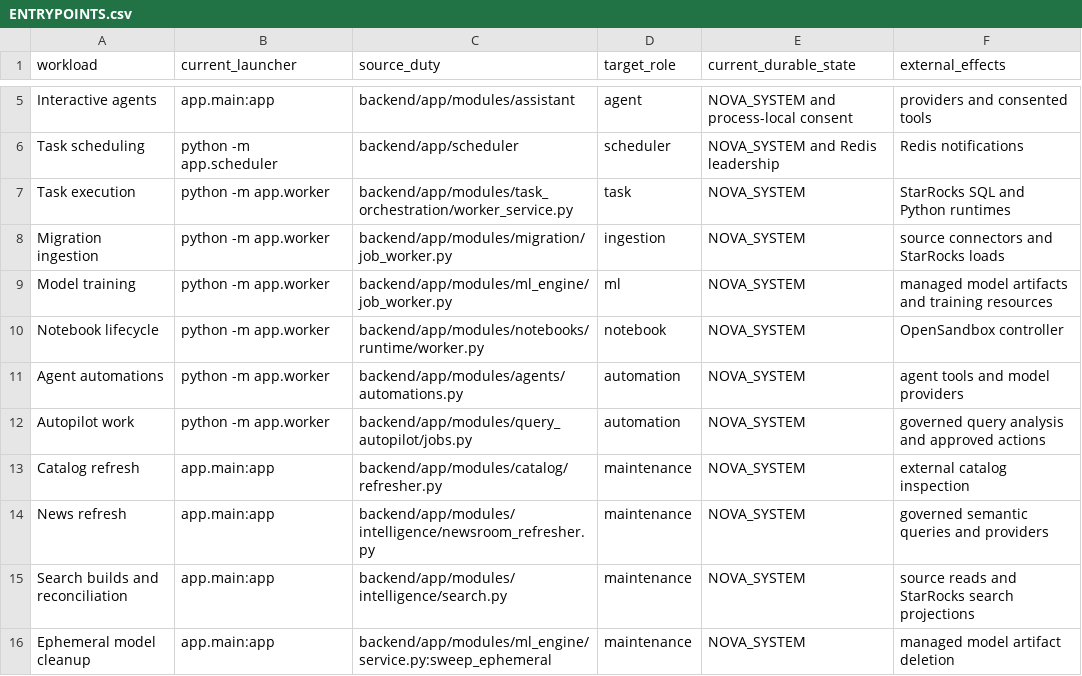
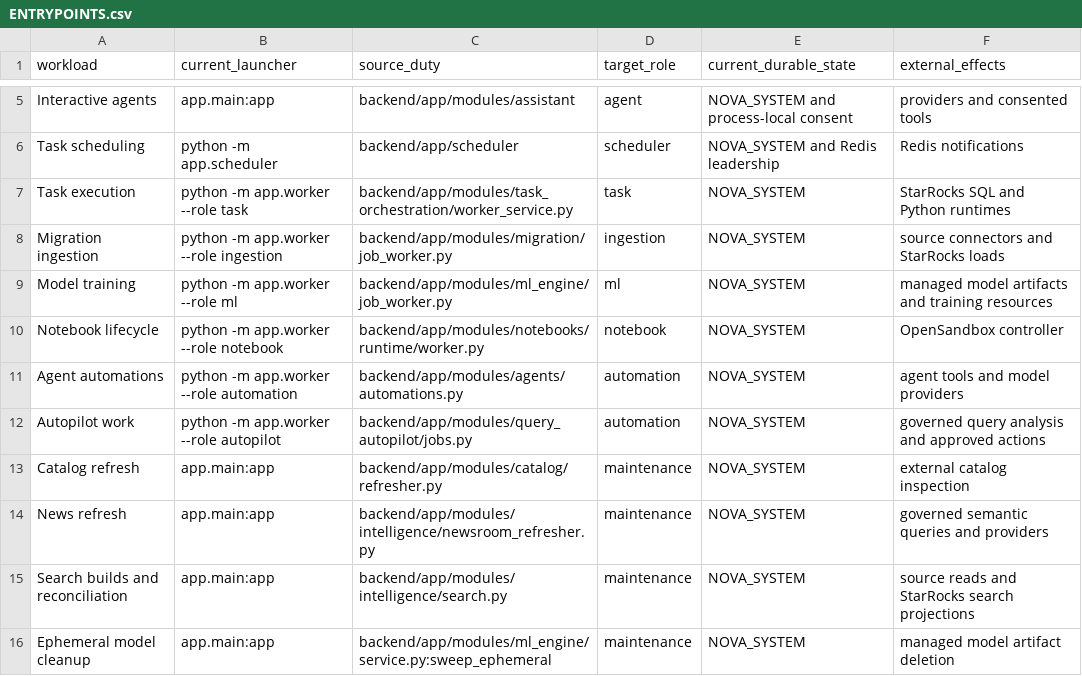
Before and after one commit to dwickyfp/nova, a CSV file: docs/architecture/production-refactor/ENTRYPOINTS.csv, drawn as a sheet; only a part is shown, gaps mark what is left out.

Commit message:
Separate workload processes and record migration acceptance gaps

```diff
--- a/docs/architecture/production-refactor/ENTRYPOINTS.csv
+++ b/docs/architecture/production-refactor/ENTRYPOINTS.csv
@@ -6,8 +6,8 @@ Interactive agents,app.main:app,backend/app/modules/assistant,agent,NOVA_SYSTEM
 Task scheduling,python -m app.scheduler,backend/app/scheduler,scheduler,NOVA_SYSTEM and Redis leadership,Redis notifications
-Task execution,python -m app.worker,backend/app/modules/task_orchestration/worker_service.py,task,NOVA_SYSTEM,StarRocks SQL and Python runtimes
-Migration ingestion,python -m app.worker,backend/app/modules/migration/job_worker.py,ingestion,NOVA_SYSTEM,source connectors and StarRocks loads
-Model training,python -m app.worker,backend/app/modules/ml_engine/job_worker.py,ml,NOVA_SYSTEM,managed model artifacts and training resources
-Notebook lifecycle,python -m app.worker,backend/app/modules/notebooks/runtime/worker.py,notebook,NOVA_SYSTEM,OpenSandbox controller
-Agent automations,python -m app.worker,backend/app/modules/agents/automations.py,automation,NOVA_SYSTEM,agent tools and model providers
-Autopilot work,python -m app.worker,backend/app/modules/query_autopilot/jobs.py,automation,NOVA_SYSTEM,governed query analysis and approved actions
+Task execution,python -m app.worker --role task,backend/app/modules/task_orchestration/worker_service.py,task,NOVA_SYSTEM,StarRocks SQL and Python runtimes
+Migration ingestion,python -m app.worker --role ingestion,backend/app/modules/migration/job_worker.py,ingestion,NOVA_SYSTEM,source connectors and StarRocks loads
+Model training,python -m app.worker --role ml,backend/app/modules/ml_engine/job_worker.py,ml,NOVA_SYSTEM,managed model artifacts and training resources
+Notebook lifecycle,python -m app.worker --role notebook,backend/app/modules/notebooks/runtime/worker.py,notebook,NOVA_SYSTEM,OpenSandbox controller
+Agent automations,python -m app.worker --role automation,backend/app/modules/agents/automations.py,automation,NOVA_SYSTEM,agent tools and model providers
+Autopilot work,python -m app.worker --role autopilot,backend/app/modules/query_autopilot/jobs.py,automation,NOVA_SYSTEM,governed query analysis and approved actions
 Catalog refresh,app.main:app,backend/app/modules/catalog/refresher.py,maintenance,NOVA_SYSTEM,external catalog inspection
```
Also changed, not shown: 25 other files.
